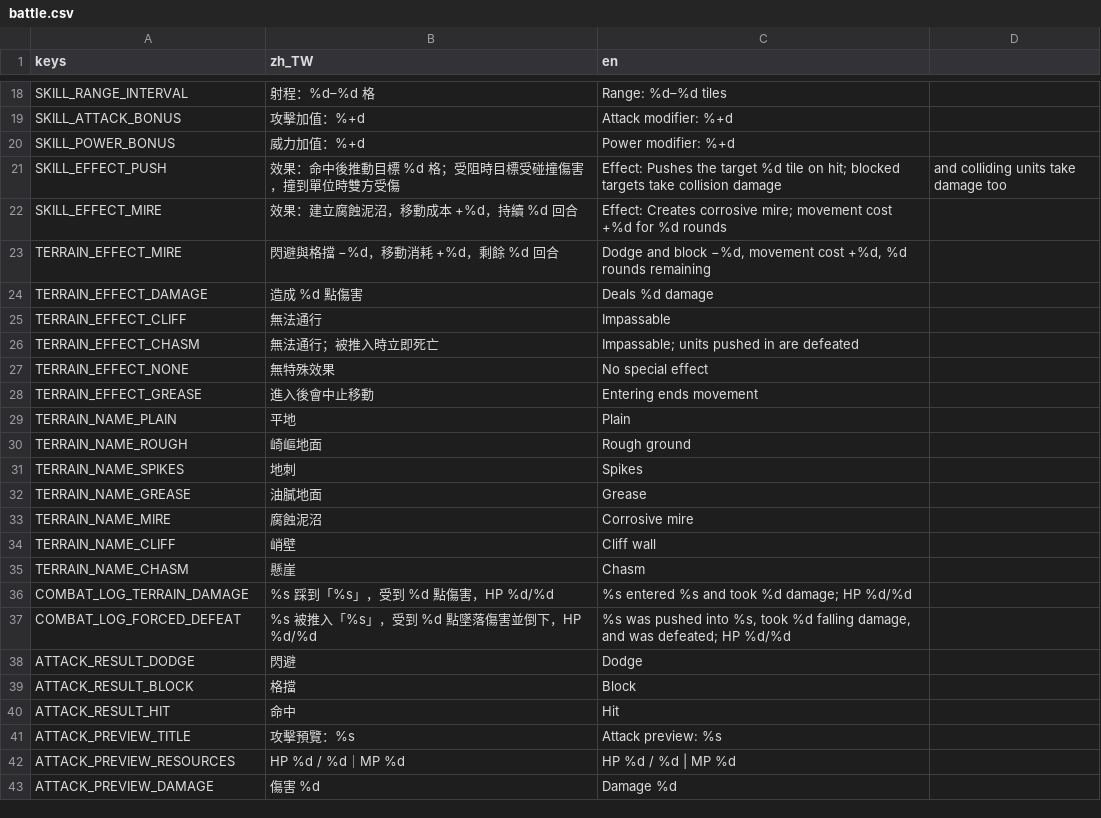
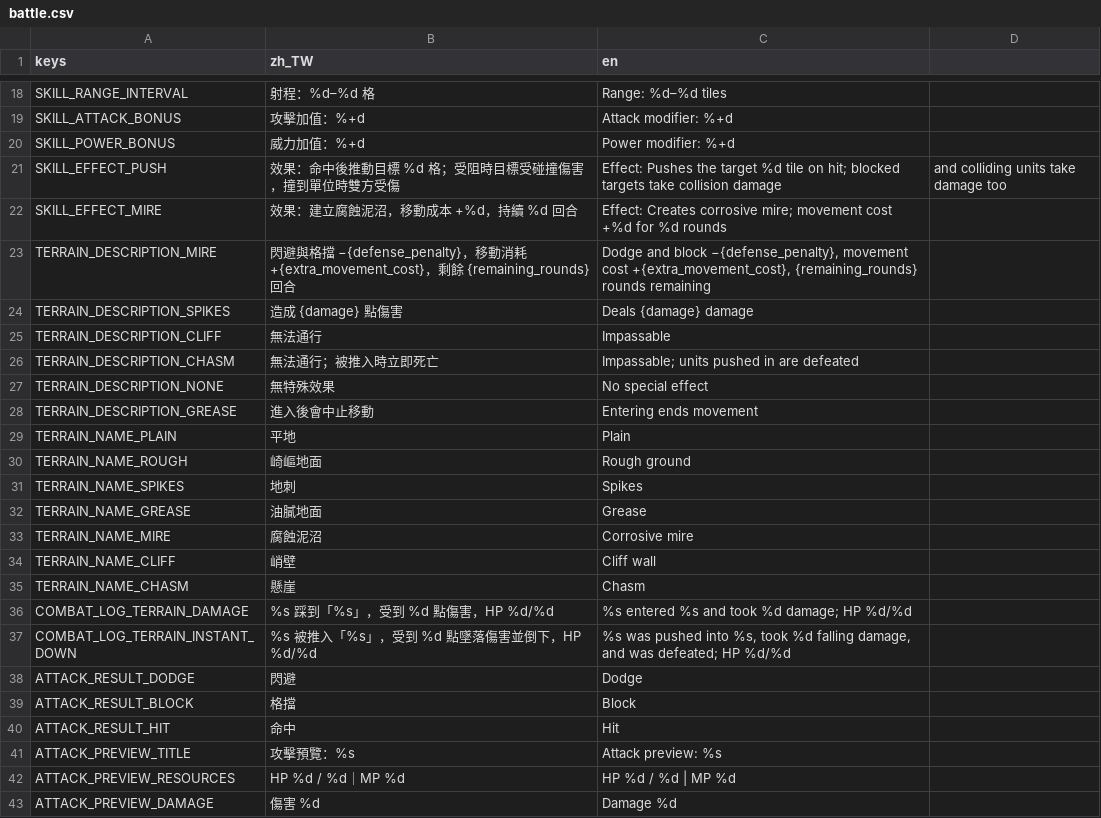
Before and after one commit to raymond-chia/tools, a CSV file: godot/translations/battle.csv, drawn as a sheet; only a part is shown, gaps mark what is left out.

Commit message:
refactor rust model:  terrain

```diff
--- a/godot/translations/battle.csv
+++ b/godot/translations/battle.csv
@@ -22,8 +22,8 @@ SKILL_EFFECT_PUSH,效果：命中後推動目標 %d 格；受阻時目標受碰
 SKILL_EFFECT_MIRE,效果：建立腐蝕泥沼，移動成本 +%d，持續 %d 回合,Effect: Creates corrosive mire; movement cost +%d for %d rounds
-TERRAIN_EFFECT_MIRE,閃避與格擋 −%d，移動消耗 +%d，剩餘 %d 回合,"Dodge and block −%d, movement cost +%d, %d rounds remaining"
-TERRAIN_EFFECT_DAMAGE,造成 %d 點傷害,Deals %d damage
-TERRAIN_EFFECT_CLIFF,無法通行,Impassable
-TERRAIN_EFFECT_CHASM,無法通行；被推入時立即死亡,Impassable; units pushed in are defeated
-TERRAIN_EFFECT_NONE,無特殊效果,No special effect
-TERRAIN_EFFECT_GREASE,進入後會中止移動,Entering ends movement
+TERRAIN_DESCRIPTION_MIRE,閃避與格擋 −{defense_penalty}，移動消耗 +{extra_movement_cost}，剩餘 {remaining_rounds} 回合,"Dodge and block −{defense_penalty}, movement cost +{extra_movement_cost}, {remaining_rounds} rounds remaining"
+TERRAIN_DESCRIPTION_SPIKES,造成 {damage} 點傷害,Deals {damage} damage
+TERRAIN_DESCRIPTION_CLIFF,無法通行,Impassable
+TERRAIN_DESCRIPTION_CHASM,無法通行；被推入時立即死亡,Impassable; units pushed in are defeated
+TERRAIN_DESCRIPTION_NONE,無特殊效果,No special effect
+TERRAIN_DESCRIPTION_GREASE,進入後會中止移動,Entering ends movement
 TERRAIN_NAME_PLAIN,平地,Plain
@@ -36,3 +36,3 @@ TERRAIN_NAME_CHASM,懸崖,Chasm
 COMBAT_LOG_TERRAIN_DAMAGE,"%s 踩到「%s」，受到 %d 點傷害，HP %d/%d","%s entered %s and took %d damage; HP %d/%d"
-COMBAT_LOG_FORCED_DEFEAT,"%s 被推入「%s」，受到 %d 點墜落傷害並倒下，HP %d/%d","%s was pushed into %s, took %d falling damage, and was defeated; HP %d/%d"
+COMBAT_LOG_TERRAIN_INSTANT_DOWN,"%s 被推入「%s」，受到 %d 點墜落傷害並倒下，HP %d/%d","%s was pushed into %s, took %d falling damage, and was defeated; HP %d/%d"
 ATTACK_RESULT_DODGE,閃避,Dodge
```
Also changed, not shown: 22 other files.
